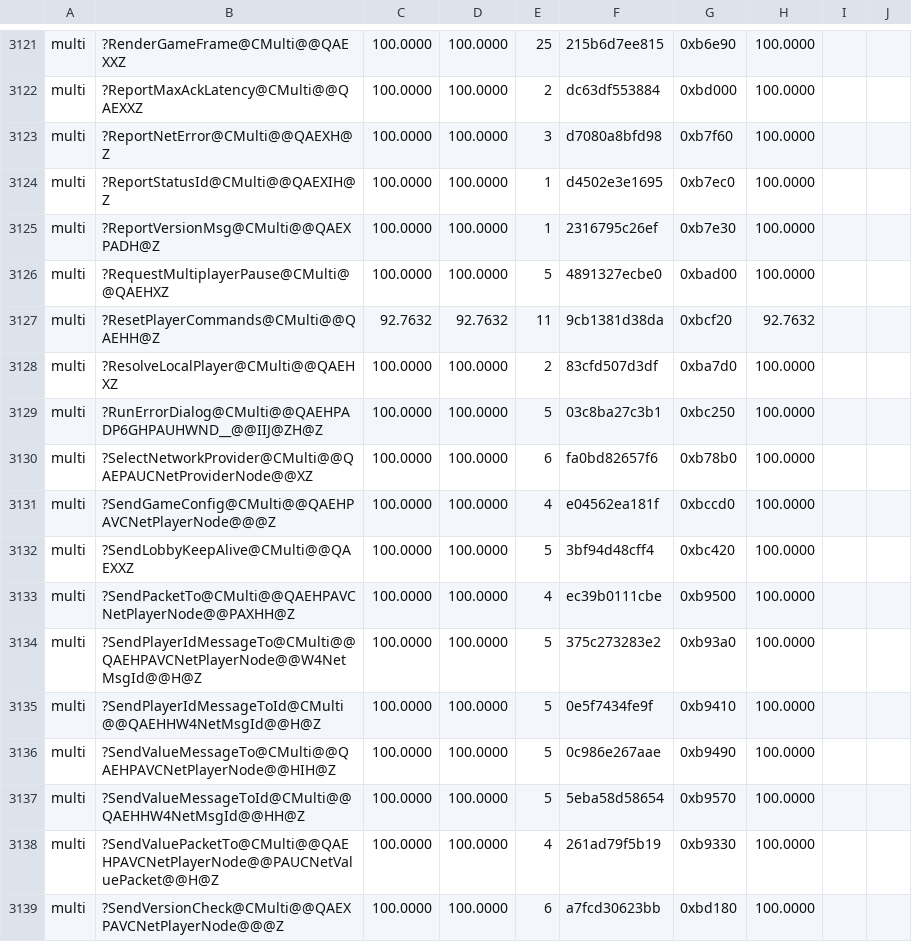
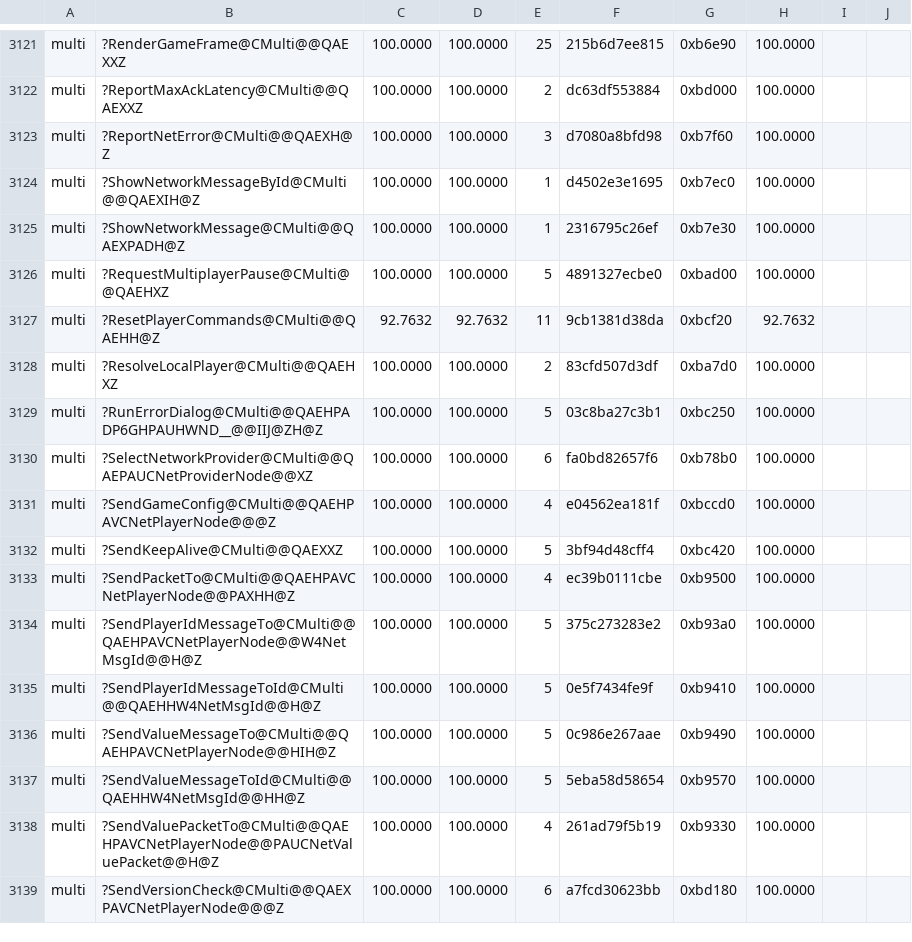
Before and after one commit to sushi-shi/gruntz-decomp, a TSV file: config/match_baseline.tsv, drawn as a sheet; only a part is shown, gaps mark what is left out.

Commit message:
refactor: clarify network messages and keepalive helpers

```diff
--- a/config/match_baseline.tsv
+++ b/config/match_baseline.tsv
@@ -3123,4 +3123,4 @@ multi	?ReportMaxAckLatency@CMulti@@QAEXXZ	100.0000	100.0000	2	dc63df553884	0xbd0
 multi	?ReportNetError@CMulti@@QAEXH@Z	100.0000	100.0000	3	d7080a8bfd98	0xb7f60	100.0000	
-multi	?ReportStatusId@CMulti@@QAEXIH@Z	100.0000	100.0000	1	d4502e3e1695	0xb7ec0	100.0000	
-multi	?ReportVersionMsg@CMulti@@QAEXPADH@Z	100.0000	100.0000	1	2316795c26ef	0xb7e30	100.0000	
+multi	?ShowNetworkMessageById@CMulti@@QAEXIH@Z	100.0000	100.0000	1	d4502e3e1695	0xb7ec0	100.0000	
+multi	?ShowNetworkMessage@CMulti@@QAEXPADH@Z	100.0000	100.0000	1	2316795c26ef	0xb7e30	100.0000	
 multi	?RequestMultiplayerPause@CMulti@@QAEHXZ	100.0000	100.0000	5	4891327ecbe0	0xbad00	100.0000	
@@ -3131,3 +3131,3 @@ multi	?SelectNetworkProvider@CMulti@@QAEPAUCNetProviderNode@@XZ	100.0000	100.000
 multi	?SendGameConfig@CMulti@@QAEHPAVCNetPlayerNode@@@Z	100.0000	100.0000	4	e04562ea181f	0xbccd0	100.0000	
-multi	?SendLobbyKeepAlive@CMulti@@QAEXXZ	100.0000	100.0000	5	3bf94d48cff4	0xbc420	100.0000	
+multi	?SendKeepAlive@CMulti@@QAEXXZ	100.0000	100.0000	5	3bf94d48cff4	0xbc420	100.0000	
 multi	?SendPacketTo@CMulti@@QAEHPAVCNetPlayerNode@@PAXHH@Z	100.0000	100.0000	4	ec39b0111cbe	0xb9500	100.0000	
```
Also changed, not shown: 7 other files.
